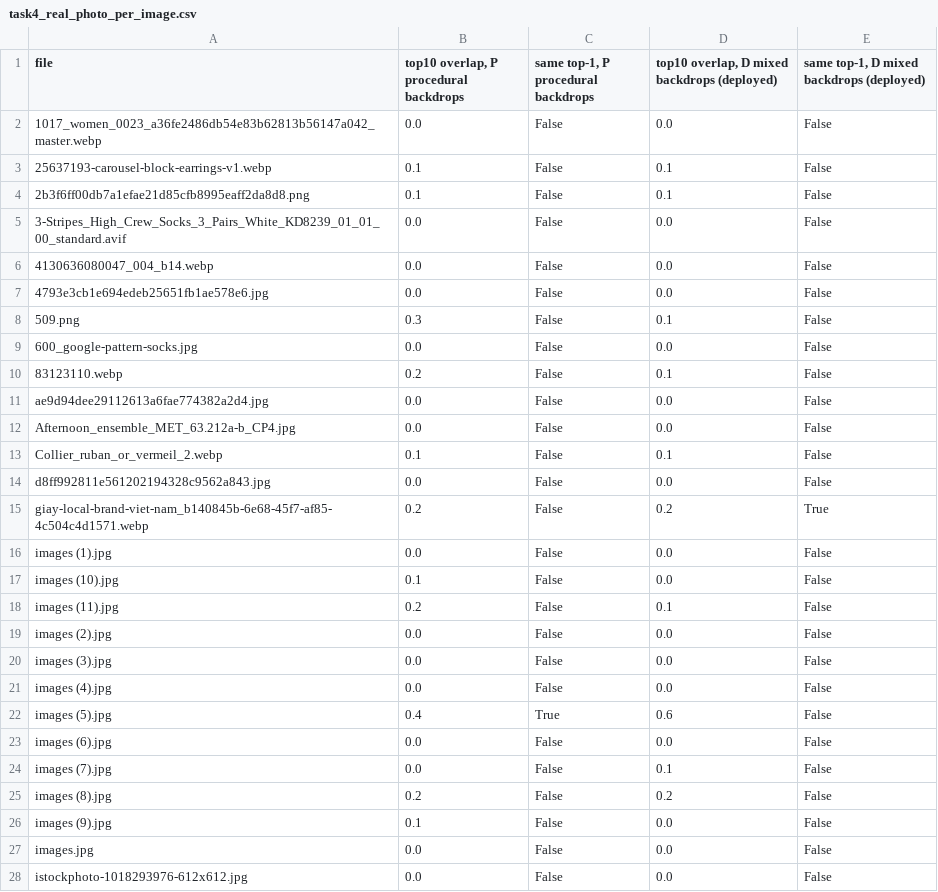
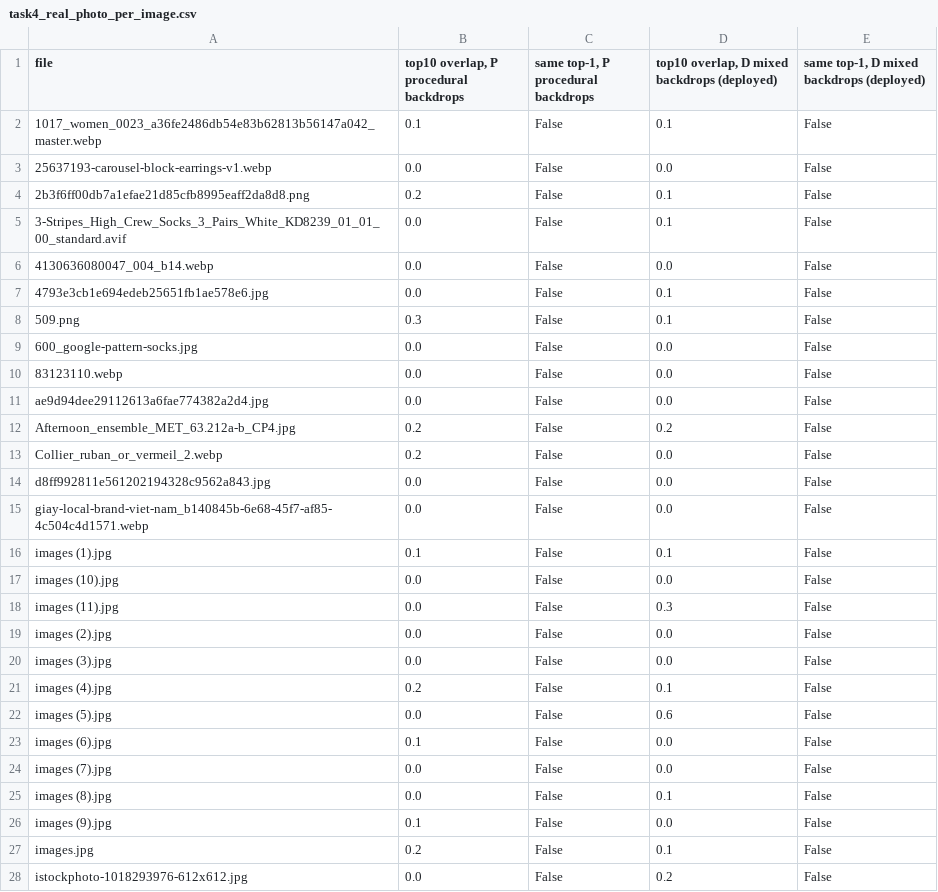
Before and after one commit to walnut1712/Fashion-Intelligence-System, a CSV file: outputs/evaluation/task4_real_photo_per_image.csv, drawn as a sheet; only a part is shown; the diff covers the shown part only.

```diff
--- a/outputs/evaluation/task4_real_photo_per_image.csv
+++ b/outputs/evaluation/task4_real_photo_per_image.csv
@@ -1,28 +1,28 @@
 file,"top10 overlap, P  procedural backdrops","same top-1, P  procedural backdrops","top10 overlap, D  mixed backdrops (deployed)","same top-1, D  mixed backdrops (deployed)"
-1017_women_0023_a36fe2486db54e83b62813b56147a042_master.webp,0.0,False,0.0,False
-25637193-carousel-block-earrings-v1.webp,0.1,False,0.1,False
-2b3f6ff00db7a1efae21d85cfb8995eaff2da8d8.png,0.1,False,0.1,False
-3-Stripes_High_Crew_Socks_3_Pairs_White_KD8239_01_01_00_standard.avif,0.0,False,0.0,False
+1017_women_0023_a36fe2486db54e83b62813b56147a042_master.webp,0.1,False,0.1,False
+25637193-carousel-block-earrings-v1.webp,0.0,False,0.0,False
+2b3f6ff00db7a1efae21d85cfb8995eaff2da8d8.png,0.2,False,0.1,False
+3-Stripes_High_Crew_Socks_3_Pairs_White_KD8239_01_01_00_standard.avif,0.0,False,0.1,False
 4130636080047_004_b14.webp,0.0,False,0.0,False
-4793e3cb1e694edeb25651fb1ae578e6.jpg,0.0,False,0.0,False
+4793e3cb1e694edeb25651fb1ae578e6.jpg,0.0,False,0.1,False
 509.png,0.3,False,0.1,False
 600_google-pattern-socks.jpg,0.0,False,0.0,False
-83123110.webp,0.2,False,0.1,False
+83123110.webp,0.0,False,0.0,False
 ae9d94dee29112613a6fae774382a2d4.jpg,0.0,False,0.0,False
-Afternoon_ensemble_MET_63.212a-b_CP4.jpg,0.0,False,0.0,False
-Collier_ruban_or_vermeil_2.webp,0.1,False,0.1,False
+Afternoon_ensemble_MET_63.212a-b_CP4.jpg,0.2,False,0.2,False
+Collier_ruban_or_vermeil_2.webp,0.2,False,0.0,False
 d8ff992811e561202194328c9562a843.jpg,0.0,False,0.0,False
-giay-local-brand-viet-nam_b140845b-6e68-45f7-af85-4c504c4d1571.webp,0.2,False,0.2,True
-images (1).jpg,0.0,False,0.0,False
-images (10).jpg,0.1,False,0.0,False
-images (11).jpg,0.2,False,0.1,False
+giay-local-brand-viet-nam_b140845b-6e68-45f7-af85-4c504c4d1571.webp,0.0,False,0.0,False
+images (1).jpg,0.1,False,0.1,False
+images (10).jpg,0.0,False,0.0,False
+images (11).jpg,0.0,False,0.3,False
 images (2).jpg,0.0,False,0.0,False
 images (3).jpg,0.0,False,0.0,False
-images (4).jpg,0.0,False,0.0,False
-images (5).jpg,0.4,True,0.6,False
-images (6).jpg,0.0,False,0.0,False
-images (7).jpg,0.0,False,0.1,False
-images (8).jpg,0.2,False,0.2,False
+images (4).jpg,0.2,False,0.1,False
+images (5).jpg,0.0,False,0.6,False
+images (6).jpg,0.1,False,0.0,False
+images (7).jpg,0.0,False,0.0,False
+images (8).jpg,0.0,False,0.1,False
 images (9).jpg,0.1,False,0.0,False
-images.jpg,0.0,False,0.0,False
-istockphoto-1018293976-612x612.jpg,0.0,False,0.0,False
+images.jpg,0.2,False,0.1,False
+istockphoto-1018293976-612x612.jpg,0.0,False,0.2,False
```
Also changed, not shown: 7 edited cells elsewhere in this file, artifacts/task4/deployment_comparison.csv, outputs/evaluation/task1_real_photo_accuracy.csv, 37 other files.
